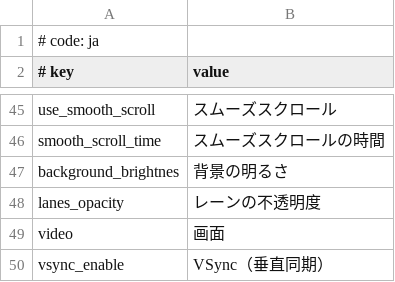
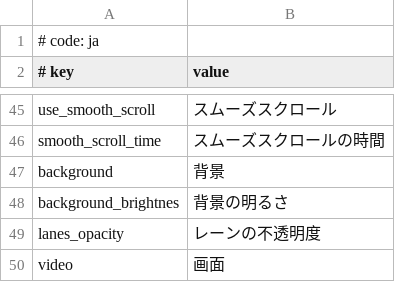
Before and after one commit to rodneykeilson/MikuMikuWorldEX, a CSV file: MikuMikuWorld/res/i18n/ja.csv, drawn as a sheet; only a part is shown, gaps mark what is left out; the shorter side is filled out with more unchanged rows.

```diff
--- a/MikuMikuWorld/res/i18n/ja.csv
+++ b/MikuMikuWorld/res/i18n/ja.csv
@@ -46,2 +46,3 @@ use_smooth_scroll, スムーズスクロール
 smooth_scroll_time, スムーズスクロールの時間
+background, 背景
 background_brightnes, 背景の明るさ
```
Also changed, not shown: 2 other files.
